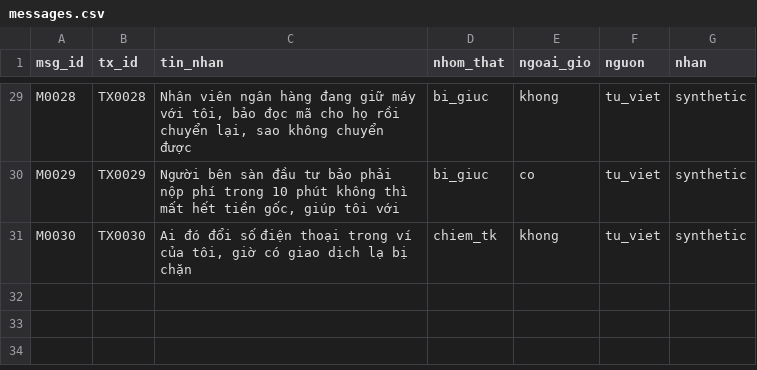
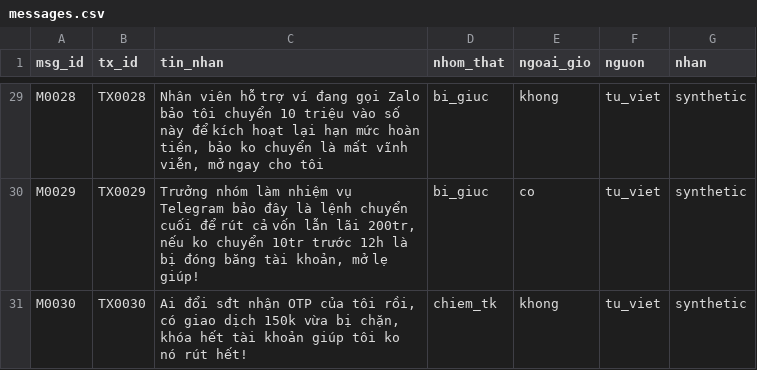
Before and after one commit to Chill2004/K5-Day15-L3A-CATH, a CSV file: data/messages.csv, drawn as a sheet; only a part is shown, gaps mark what is left out; the diff covers the shown part only; the diff names each change by its address in the sheet, - before the commit and + after, or states it on an @@ line.

```diff
--- a/data/messages.csv
+++ b/data/messages.csv
-C29 (tin_nhan): Nhân viên ngân hàng đang giữ máy với tôi, bảo đọc mã cho họ rồi chuyển lại, sao không chuyển được
+C29 (tin_nhan): Nhân viên hỗ trợ ví đang gọi Zalo bảo tôi chuyển 10 triệu vào số này để kích hoạt lại hạn mức hoàn tiền, bảo ko chuyển là mất vĩnh viễn, mở ngay cho tôi
-C30 (tin_nhan): Người bên sàn đầu tư bảo phải nộp phí trong 10 phút không thì mất hết tiền gốc, giúp tôi với
+C30 (tin_nhan): Trưởng nhóm làm nhiệm vụ Telegram bảo đây là lệnh chuyển cuối để rút cả vốn lẫn lãi 200tr, nếu ko chuyển 10tr trước 12h là bị đóng băng tài khoản, mở lẹ giúp!
-C31 (tin_nhan): Ai đó đổi số điện thoại trong ví của tôi, giờ có giao dịch lạ bị chặn
+C31 (tin_nhan): Ai đổi sđt nhận OTP của tôi rồi, có giao dịch 150k vừa bị chặn, khóa hết tài khoản giúp tôi ko nó rút hết!
```
Also changed, not shown: 27 edited cells elsewhere in this file.
